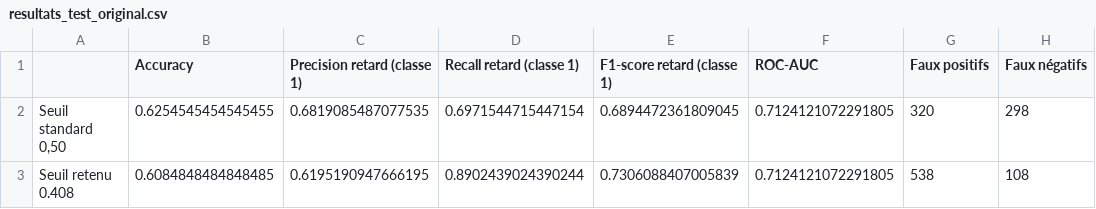
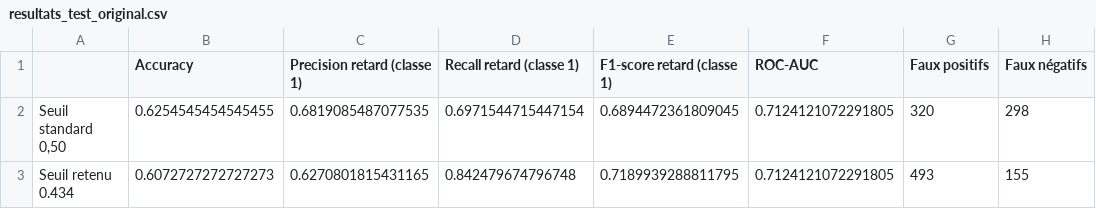
Before and after one commit to nadiagouroubera40-debug/Delais_de_Livraison, a CSV file: resultats_shopexpress/resultats_test_original.csv, drawn as a sheet.

```diff
--- a/resultats_shopexpress/resultats_test_original.csv
+++ b/resultats_shopexpress/resultats_test_original.csv
@@ -2,2 +2,2 @@
 "Seuil standard 0,50",0.6254545454545455,0.6819085487077535,0.6971544715447154,0.6894472361809045,0.7124121072291805,320,298
-Seuil retenu 0.408,0.6084848484848485,0.6195190947666195,0.8902439024390244,0.7306088407005839,0.7124121072291805,538,108
+Seuil retenu 0.434,0.6072727272727273,0.6270801815431165,0.842479674796748,0.7189939288811795,0.7124121072291805,493,155
```
Also changed, not shown: resultats_shopexpress/importance_shap_original.csv, 20 other files.
